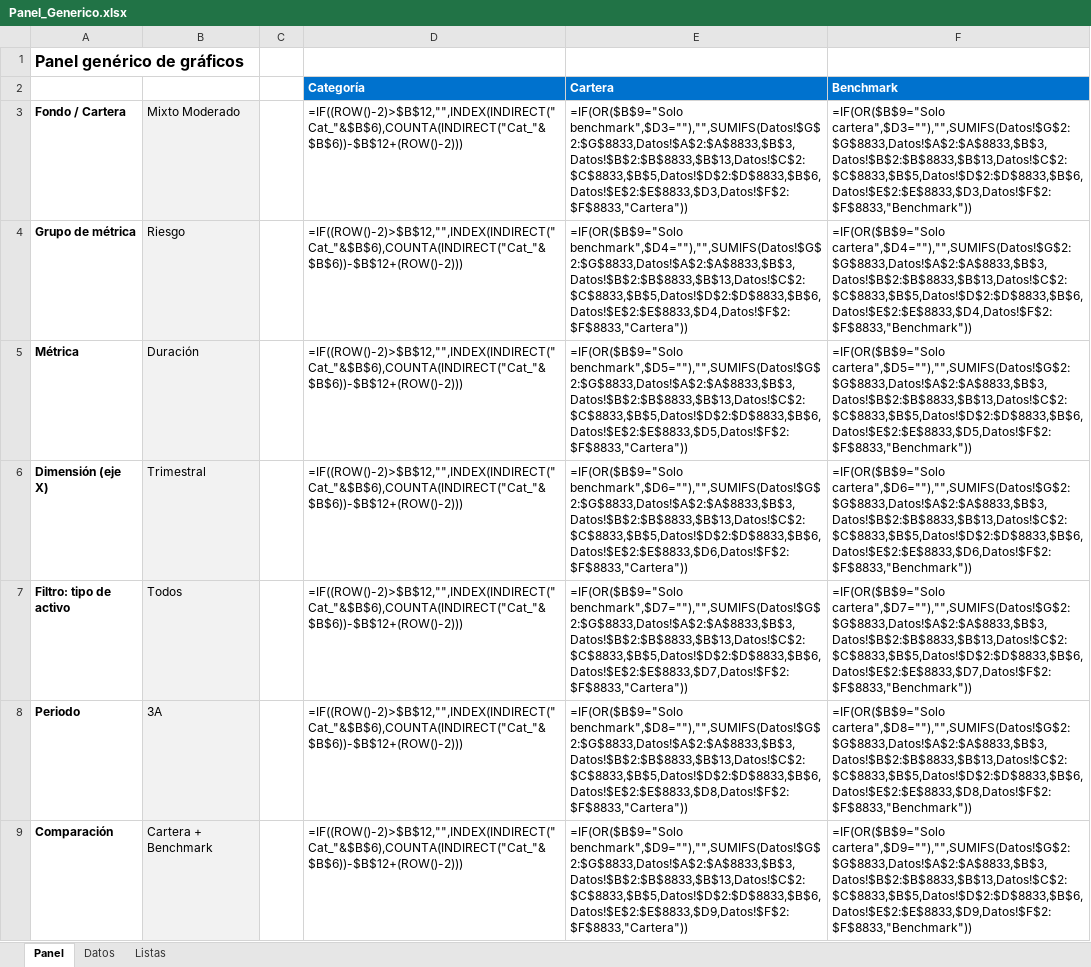
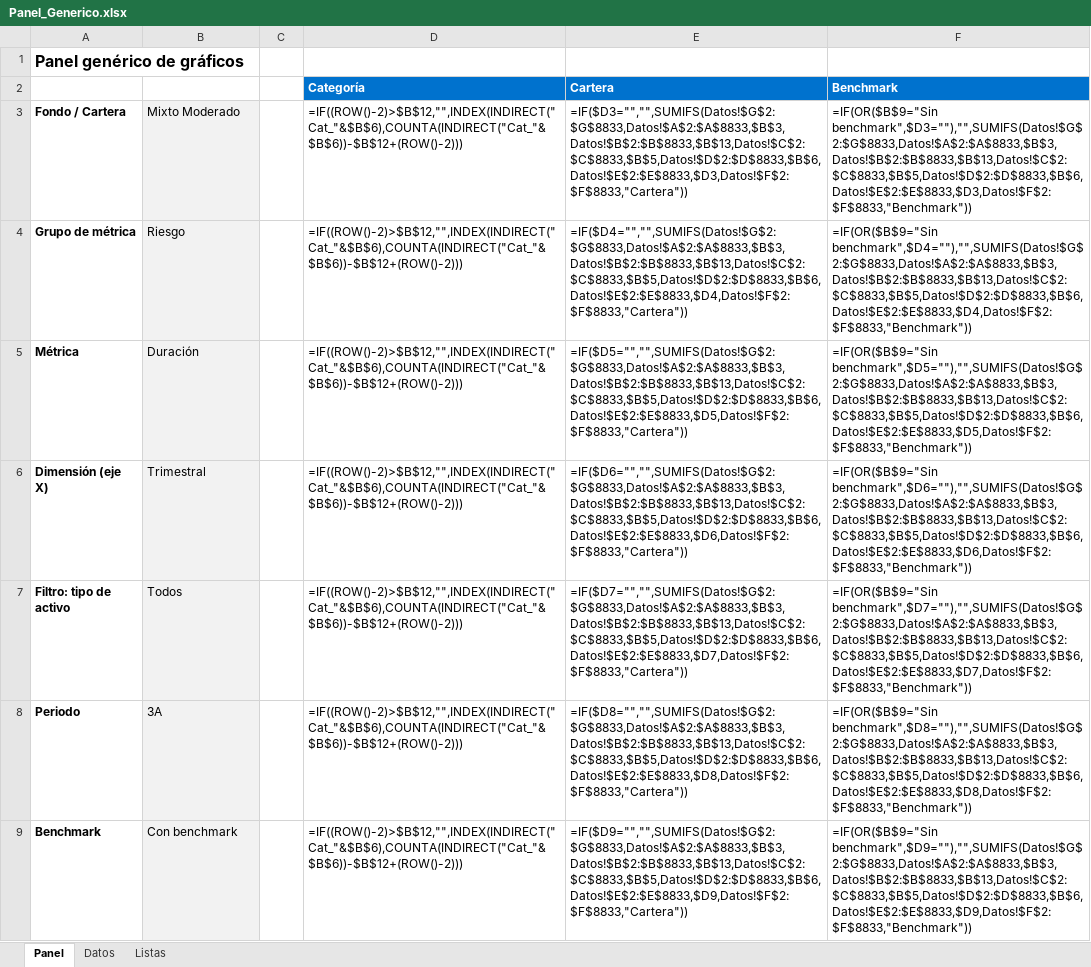
Before and after one commit to sergioperezz/Non-lenguage-communication-face, an Excel workbook: bq-excel-charts/excel-nativo/Panel_Generico.xlsx, sheet Panel, drawn as a sheet; only a part is shown; values as stored, in another font and other column widths than the file's, no borders; formulas without a stored value are shown as written; charts and pictures not drawn; removed rows and columns are numbered as before the commit, all else as after; the diff covers the shown part only; the diff names each change by its address in the sheet, - before the commit and + after, or states it on an @@ line.

```diff
--- a/bq-excel-charts/excel-nativo/Panel_Generico.xlsx (sheet Panel)
+++ b/bq-excel-charts/excel-nativo/Panel_Generico.xlsx (sheet Panel)
-E3 (Cartera): =IF(OR($B$9="Solo benchmark",$D3=""),"",SUMIFS(Datos!$G$2:$G$8833,Datos!$A$2:$A$8833,$B$3,Datos!$B$2:$B$8833,$B$13,Datos!$C$2:$C$8833,$B$5,Datos!$D$2:$D$8833,$B$6,Datos!$E$2:$E$8833,$D3,Datos!$F$2:$F$8833,"Cartera"))
+E3 (Cartera): =IF($D3="","",SUMIFS(Datos!$G$2:$G$8833,Datos!$A$2:$A$8833,$B$3,Datos!$B$2:$B$8833,$B$13,Datos!$C$2:$C$8833,$B$5,Datos!$D$2:$D$8833,$B$6,Datos!$E$2:$E$8833,$D3,Datos!$F$2:$F$8833,"Cartera"))
-F3 (Benchmark): =IF(OR($B$9="Solo cartera",$D3=""),"",SUMIFS(Datos!$G$2:$G$8833,Datos!$A$2:$A$8833,$B$3,Datos!$B$2:$B$8833,$B$13,Datos!$C$2:$C$8833,$B$5,Datos!$D$2:$D$8833,$B$6,Datos!$E$2:$E$8833,$D3,Datos!$F$2:$F$8833,"Benchmark"))
+F3 (Benchmark): =IF(OR($B$9="Sin benchmark",$D3=""),"",SUMIFS(Datos!$G$2:$G$8833,Datos!$A$2:$A$8833,$B$3,Datos!$B$2:$B$8833,$B$13,Datos!$C$2:$C$8833,$B$5,Datos!$D$2:$D$8833,$B$6,Datos!$E$2:$E$8833,$D3,Datos!$F$2:$F$8833,"Benchmark"))
-E4 (Cartera): =IF(OR($B$9="Solo benchmark",$D4=""),"",SUMIFS(Datos!$G$2:$G$8833,Datos!$A$2:$A$8833,$B$3,Datos!$B$2:$B$8833,$B$13,Datos!$C$2:$C$8833,$B$5,Datos!$D$2:$D$8833,$B$6,Datos!$E$2:$E$8833,$D4,Datos!$F$2:$F$8833,"Cartera"))
+E4 (Cartera): =IF($D4="","",SUMIFS(Datos!$G$2:$G$8833,Datos!$A$2:$A$8833,$B$3,Datos!$B$2:$B$8833,$B$13,Datos!$C$2:$C$8833,$B$5,Datos!$D$2:$D$8833,$B$6,Datos!$E$2:$E$8833,$D4,Datos!$F$2:$F$8833,"Cartera"))
-F4 (Benchmark): =IF(OR($B$9="Solo cartera",$D4=""),"",SUMIFS(Datos!$G$2:$G$8833,Datos!$A$2:$A$8833,$B$3,Datos!$B$2:$B$8833,$B$13,Datos!$C$2:$C$8833,$B$5,Datos!$D$2:$D$8833,$B$6,Datos!$E$2:$E$8833,$D4,Datos!$F$2:$F$8833,"Benchmark"))
+F4 (Benchmark): =IF(OR($B$9="Sin benchmark",$D4=""),"",SUMIFS(Datos!$G$2:$G$8833,Datos!$A$2:$A$8833,$B$3,Datos!$B$2:$B$8833,$B$13,Datos!$C$2:$C$8833,$B$5,Datos!$D$2:$D$8833,$B$6,Datos!$E$2:$E$8833,$D4,Datos!$F$2:$F$8833,"Benchmark"))
-E5 (Cartera): =IF(OR($B$9="Solo benchmark",$D5=""),"",SUMIFS(Datos!$G$2:$G$8833,Datos!$A$2:$A$8833,$B$3,Datos!$B$2:$B$8833,$B$13,Datos!$C$2:$C$8833,$B$5,Datos!$D$2:$D$8833,$B$6,Datos!$E$2:$E$8833,$D5,Datos!$F$2:$F$8833,"Cartera"))
+E5 (Cartera): =IF($D5="","",SUMIFS(Datos!$G$2:$G$8833,Datos!$A$2:$A$8833,$B$3,Datos!$B$2:$B$8833,$B$13,Datos!$C$2:$C$8833,$B$5,Datos!$D$2:$D$8833,$B$6,Datos!$E$2:$E$8833,$D5,Datos!$F$2:$F$8833,"Cartera"))
-F5 (Benchmark): =IF(OR($B$9="Solo cartera",$D5=""),"",SUMIFS(Datos!$G$2:$G$8833,Datos!$A$2:$A$8833,$B$3,Datos!$B$2:$B$8833,$B$13,Datos!$C$2:$C$8833,$B$5,Datos!$D$2:$D$8833,$B$6,Datos!$E$2:$E$8833,$D5,Datos!$F$2:$F$8833,"Benchmark"))
+F5 (Benchmark): =IF(OR($B$9="Sin benchmark",$D5=""),"",SUMIFS(Datos!$G$2:$G$8833,Datos!$A$2:$A$8833,$B$3,Datos!$B$2:$B$8833,$B$13,Datos!$C$2:$C$8833,$B$5,Datos!$D$2:$D$8833,$B$6,Datos!$E$2:$E$8833,$D5,Datos!$F$2:$F$8833,"Benchmark"))
-E6 (Cartera): =IF(OR($B$9="Solo benchmark",$D6=""),"",SUMIFS(Datos!$G$2:$G$8833,Datos!$A$2:$A$8833,$B$3,Datos!$B$2:$B$8833,$B$13,Datos!$C$2:$C$8833,$B$5,Datos!$D$2:$D$8833,$B$6,Datos!$E$2:$E$8833,$D6,Datos!$F$2:$F$8833,"Cartera"))
+E6 (Cartera): =IF($D6="","",SUMIFS(Datos!$G$2:$G$8833,Datos!$A$2:$A$8833,$B$3,Datos!$B$2:$B$8833,$B$13,Datos!$C$2:$C$8833,$B$5,Datos!$D$2:$D$8833,$B$6,Datos!$E$2:$E$8833,$D6,Datos!$F$2:$F$8833,"Cartera"))
-F6 (Benchmark): =IF(OR($B$9="Solo cartera",$D6=""),"",SUMIFS(Datos!$G$2:$G$8833,Datos!$A$2:$A$8833,$B$3,Datos!$B$2:$B$8833,$B$13,Datos!$C$2:$C$8833,$B$5,Datos!$D$2:$D$8833,$B$6,Datos!$E$2:$E$8833,$D6,Datos!$F$2:$F$8833,"Benchmark"))
+F6 (Benchmark): =IF(OR($B$9="Sin benchmark",$D6=""),"",SUMIFS(Datos!$G$2:$G$8833,Datos!$A$2:$A$8833,$B$3,Datos!$B$2:$B$8833,$B$13,Datos!$C$2:$C$8833,$B$5,Datos!$D$2:$D$8833,$B$6,Datos!$E$2:$E$8833,$D6,Datos!$F$2:$F$8833,"Benchmark"))
-E7 (Cartera): =IF(OR($B$9="Solo benchmark",$D7=""),"",SUMIFS(Datos!$G$2:$G$8833,Datos!$A$2:$A$8833,$B$3,Datos!$B$2:$B$8833,$B$13,Datos!$C$2:$C$8833,$B$5,Datos!$D$2:$D$8833,$B$6,Datos!$E$2:$E$8833,$D7,Datos!$F$2:$F$8833,"Cartera"))
+E7 (Cartera): =IF($D7="","",SUMIFS(Datos!$G$2:$G$8833,Datos!$A$2:$A$8833,$B$3,Datos!$B$2:$B$8833,$B$13,Datos!$C$2:$C$8833,$B$5,Datos!$D$2:$D$8833,$B$6,Datos!$E$2:$E$8833,$D7,Datos!$F$2:$F$8833,"Cartera"))
-F7 (Benchmark): =IF(OR($B$9="Solo cartera",$D7=""),"",SUMIFS(Datos!$G$2:$G$8833,Datos!$A$2:$A$8833,$B$3,Datos!$B$2:$B$8833,$B$13,Datos!$C$2:$C$8833,$B$5,Datos!$D$2:$D$8833,$B$6,Datos!$E$2:$E$8833,$D7,Datos!$F$2:$F$8833,"Benchmark"))
+F7 (Benchmark): =IF(OR($B$9="Sin benchmark",$D7=""),"",SUMIFS(Datos!$G$2:$G$8833,Datos!$A$2:$A$8833,$B$3,Datos!$B$2:$B$8833,$B$13,Datos!$C$2:$C$8833,$B$5,Datos!$D$2:$D$8833,$B$6,Datos!$E$2:$E$8833,$D7,Datos!$F$2:$F$8833,"Benchmark"))
-E8 (Cartera): =IF(OR($B$9="Solo benchmark",$D8=""),"",SUMIFS(Datos!$G$2:$G$8833,Datos!$A$2:$A$8833,$B$3,Datos!$B$2:$B$8833,$B$13,Datos!$C$2:$C$8833,$B$5,Datos!$D$2:$D$8833,$B$6,Datos!$E$2:$E$8833,$D8,Datos!$F$2:$F$8833,"Cartera"))
+E8 (Cartera): =IF($D8="","",SUMIFS(Datos!$G$2:$G$8833,Datos!$A$2:$A$8833,$B$3,Datos!$B$2:$B$8833,$B$13,Datos!$C$2:$C$8833,$B$5,Datos!$D$2:$D$8833,$B$6,Datos!$E$2:$E$8833,$D8,Datos!$F$2:$F$8833,"Cartera"))
-F8 (Benchmark): =IF(OR($B$9="Solo cartera",$D8=""),"",SUMIFS(Datos!$G$2:$G$8833,Datos!$A$2:$A$8833,$B$3,Datos!$B$2:$B$8833,$B$13,Datos!$C$2:$C$8833,$B$5,Datos!$D$2:$D$8833,$B$6,Datos!$E$2:$E$8833,$D8,Datos!$F$2:$F$8833,"Benchmark"))
+F8 (Benchmark): =IF(OR($B$9="Sin benchmark",$D8=""),"",SUMIFS(Datos!$G$2:$G$8833,Datos!$A$2:$A$8833,$B$3,Datos!$B$2:$B$8833,$B$13,Datos!$C$2:$C$8833,$B$5,Datos!$D$2:$D$8833,$B$6,Datos!$E$2:$E$8833,$D8,Datos!$F$2:$F$8833,"Benchmark"))
-row 9: Comparación | Cartera + Benchmark |  | =IF((ROW()-2)>$B$12,"",INDEX(INDIRECT("Cat_"&$B$6),COUNTA(INDIRECT("Cat_"&$B$6))-$B$12+(ROW()-2))) | =IF(OR($B$9="Solo benchmark",$D9=""),"",SUMIFS(Datos!$G$2:$G$8833,Datos!$A$2:$A$8833,$B$3,Datos!$B$2:$B$8833,$B$13,Datos!$C$2:$C$8833,$B$5,Datos!$D$2:$D$8833,$B$6,Datos!$E$2:$E$8833,$D9,Datos!$F$2:$F$8833,"Cartera")) | =IF(OR($B$9="Solo cartera",$D9=""),"",SUMIFS(Datos!$G$2:$G$8833,Datos!$A$2:$A$8833,$B$3,Datos!$B$2:$B$8833,$B$13,Datos!$C$2:$C$8833,$B$5,Datos!$D$2:$D$8833,$B$6,Datos!$E$2:$E$8833,$D9,Datos!$F$2:$F$8833,"Benchmark"))
+row 9: Benchmark | Con benchmark |  | =IF((ROW()-2)>$B$12,"",INDEX(INDIRECT("Cat_"&$B$6),COUNTA(INDIRECT("Cat_"&$B$6))-$B$12+(ROW()-2))) | =IF($D9="","",SUMIFS(Datos!$G$2:$G$8833,Datos!$A$2:$A$8833,$B$3,Datos!$B$2:$B$8833,$B$13,Datos!$C$2:$C$8833,$B$5,Datos!$D$2:$D$8833,$B$6,Datos!$E$2:$E$8833,$D9,Datos!$F$2:$F$8833,"Cartera")) | =IF(OR($B$9="Sin benchmark",$D9=""),"",SUMIFS(Datos!$G$2:$G$8833,Datos!$A$2:$A$8833,$B$3,Datos!$B$2:$B$8833,$B$13,Datos!$C$2:$C$8833,$B$5,Datos!$D$2:$D$8833,$B$6,Datos!$E$2:$E$8833,$D9,Datos!$F$2:$F$8833,"Benchmark"))
```
Also changed, not shown: 59 edited cells elsewhere in this sheet, 5 other files.
